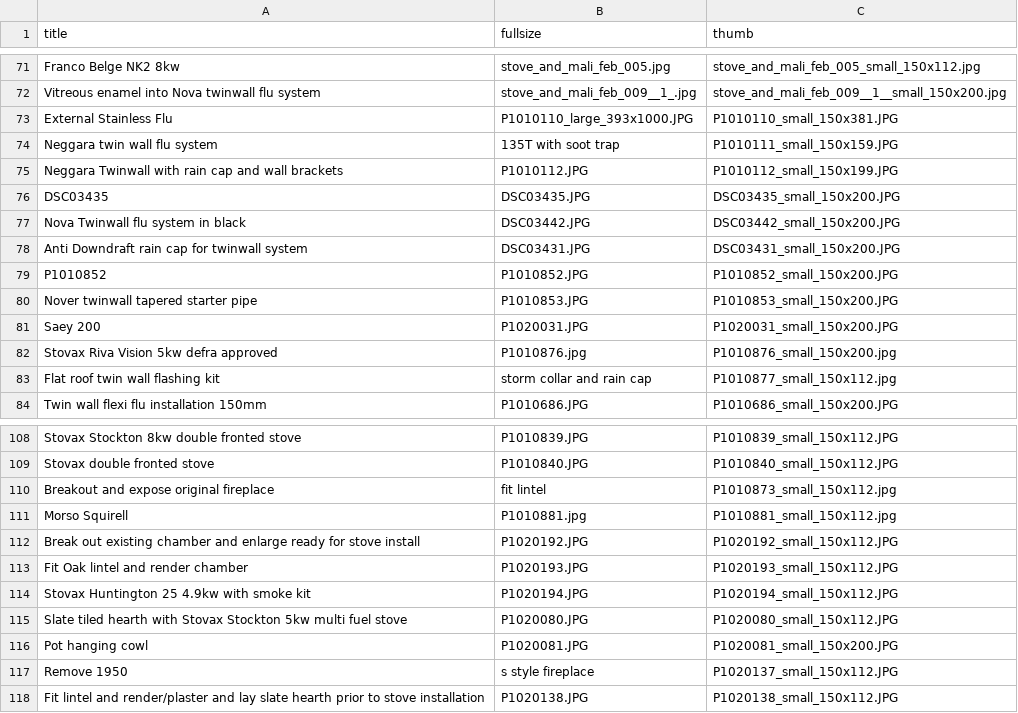
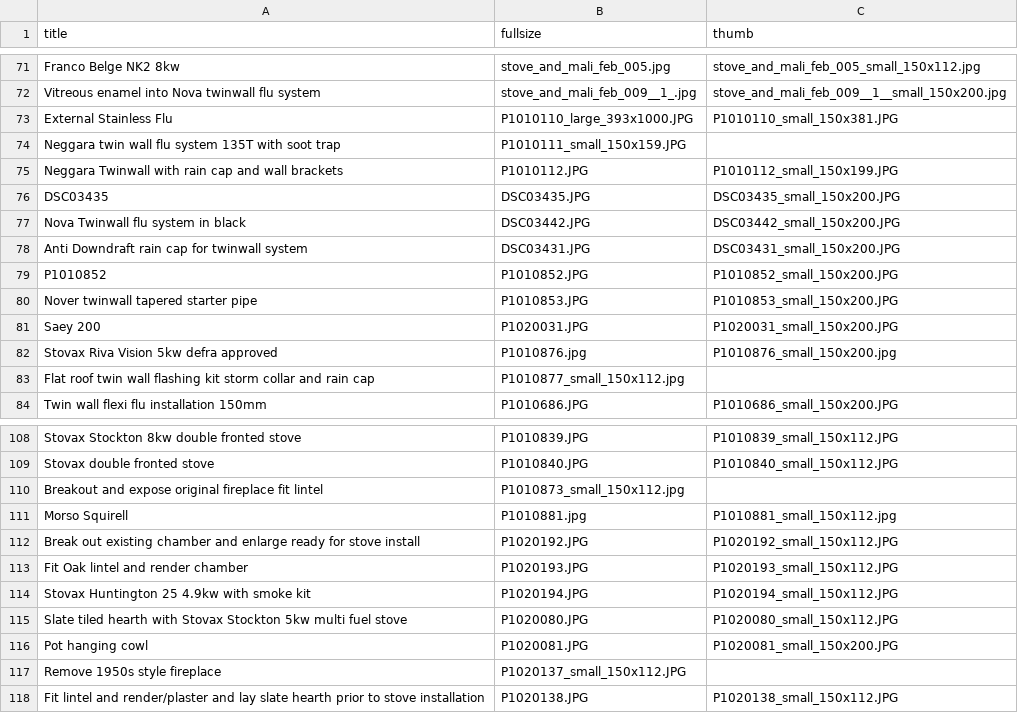
Before and after one commit to steventux/independentstoveinstallations, a CSV file: _data/recent-installations.csv, drawn as a sheet; only a part is shown, gaps mark what is left out.

Commit message:
Remove more commas from data file

```diff
--- a/_data/recent-installations.csv
+++ b/_data/recent-installations.csv
@@ -73,3 +73,3 @@ Vitreous enamel into Nova twinwall flu system,stove_and_mali_feb_009__1_.jpg,sto
 External Stainless Flu,P1010110_large_393x1000.JPG,P1010110_small_150x381.JPG
-Neggara twin wall flu system, 135T with soot trap,P1010111_small_150x159.JPG
+Neggara twin wall flu system 135T with soot trap,P1010111_small_150x159.JPG
 Neggara Twinwall with rain cap and wall brackets,P1010112.JPG,P1010112_small_150x199.JPG
@@ -82,3 +82,3 @@ Saey 200,P1020031.JPG,P1020031_small_150x200.JPG
 Stovax Riva Vision 5kw defra approved,P1010876.jpg,P1010876_small_150x200.jpg
-Flat roof twin wall flashing kit, storm collar and rain cap,P1010877_small_150x112.jpg
+Flat roof twin wall flashing kit storm collar and rain cap,P1010877_small_150x112.jpg
 Twin wall flexi flu installation 150mm,P1010686.JPG,P1010686_small_150x200.JPG
@@ -109,3 +109,3 @@ Stovax Stockton 8kw double fronted stove,P1010839.JPG,P1010839_small_150x112.JPG
 Stovax double fronted stove,P1010840.JPG,P1010840_small_150x112.JPG
-Breakout and expose original fireplace, fit lintel,P1010873_small_150x112.jpg
+Breakout and expose original fireplace fit lintel,P1010873_small_150x112.jpg
 Morso Squirell,P1010881.jpg,P1010881_small_150x112.jpg
@@ -116,3 +116,3 @@ Slate tiled hearth with Stovax Stockton 5kw multi fuel stove,P1020080.JPG,P10200
 Pot hanging cowl,P1020081.JPG,P1020081_small_150x200.JPG
-Remove 1950,s style fireplace,P1020137_small_150x112.JPG
+Remove 1950s style fireplace,P1020137_small_150x112.JPG
 Fit lintel and render/plaster and lay slate hearth prior to stove installation,P1020138.JPG,P1020138_small_150x112.JPG
```
